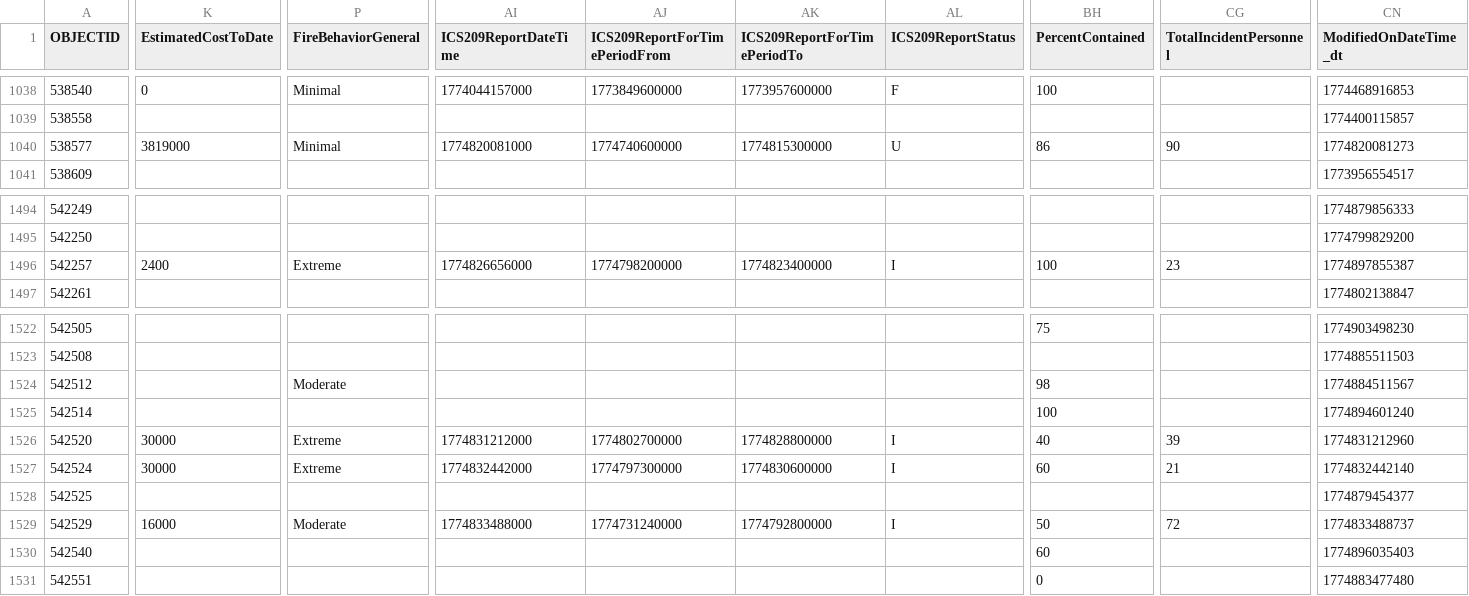
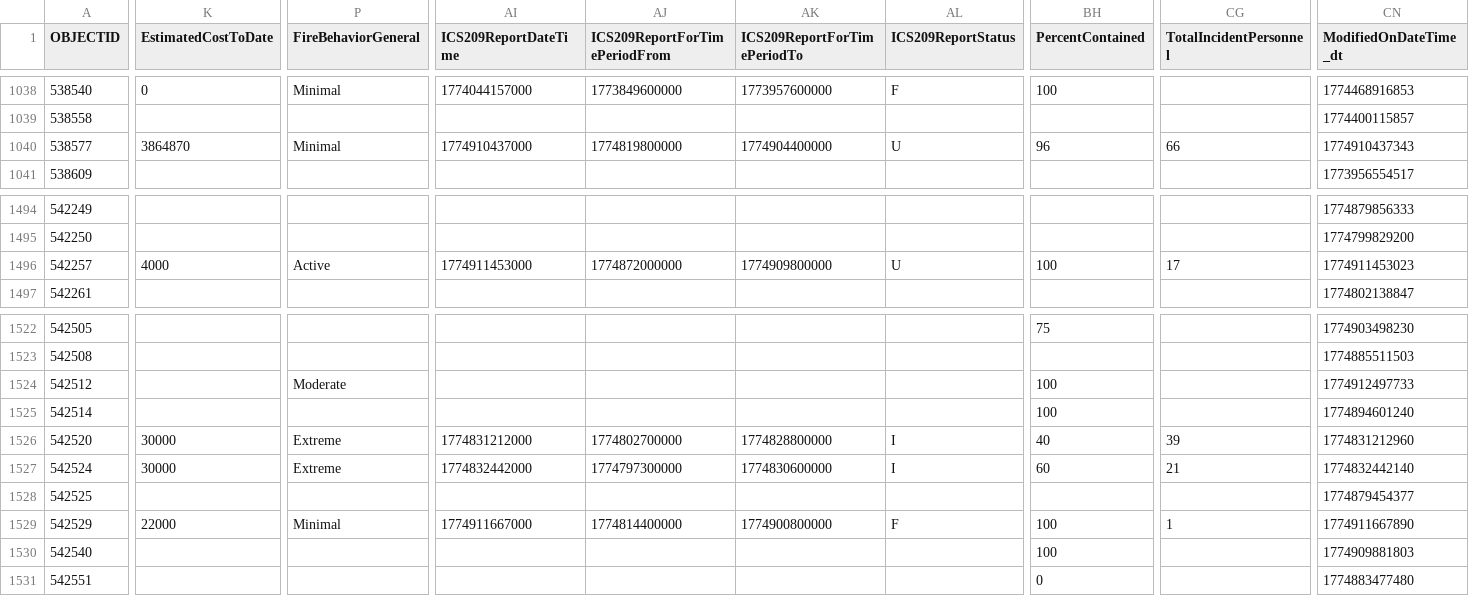
Before and after one commit to githamm/wildfire-tracker, a CSV file: data/wildfire_ytd.csv, drawn as a sheet; only a part is shown, gaps mark what is left out; the diff covers the shown part only; the diff names each change by its address in the sheet, - before the commit and + after, or states it on an @@ line.

```diff
--- a/data/wildfire_ytd.csv
+++ b/data/wildfire_ytd.csv
-K1040 (EstimatedCostToDate): 3819000
+K1040 (EstimatedCostToDate): 3864870
-AI1040 (ICS209ReportDateTime): 1774820081000
+AI1040 (ICS209ReportDateTime): 1774910437000
-AJ1040 (ICS209ReportForTimePeriodFrom): 1774740600000
+AJ1040 (ICS209ReportForTimePeriodFrom): 1774819800000
-AK1040 (ICS209ReportForTimePeriodTo): 1774815300000
+AK1040 (ICS209ReportForTimePeriodTo): 1774904400000
-BH1040 (PercentContained): 86
+BH1040 (PercentContained): 96
-CG1040 (TotalIncidentPersonnel): 90
+CG1040 (TotalIncidentPersonnel): 66
-CN1040 (ModifiedOnDateTime_dt): 1774820081273
+CN1040 (ModifiedOnDateTime_dt): 1774910437343
-K1496 (EstimatedCostToDate): 2400
+K1496 (EstimatedCostToDate): 4000
-P1496 (FireBehaviorGeneral): Extreme
+P1496 (FireBehaviorGeneral): Active
-AI1496 (ICS209ReportDateTime): 1774826656000
+AI1496 (ICS209ReportDateTime): 1774911453000
-AJ1496 (ICS209ReportForTimePeriodFrom): 1774798200000
+AJ1496 (ICS209ReportForTimePeriodFrom): 1774872000000
-AK1496 (ICS209ReportForTimePeriodTo): 1774823400000
+AK1496 (ICS209ReportForTimePeriodTo): 1774909800000
-AL1496 (ICS209ReportStatus): I
+AL1496 (ICS209ReportStatus): U
-CG1496 (TotalIncidentPersonnel): 23
+CG1496 (TotalIncidentPersonnel): 17
-CN1496 (ModifiedOnDateTime_dt): 1774897855387
+CN1496 (ModifiedOnDateTime_dt): 1774911453023
-BH1524 (PercentContained): 98
+BH1524 (PercentContained): 100
-CN1524 (ModifiedOnDateTime_dt): 1774884511567
+CN1524 (ModifiedOnDateTime_dt): 1774912497733
-K1529 (EstimatedCostToDate): 16000
+K1529 (EstimatedCostToDate): 22000
-P1529 (FireBehaviorGeneral): Moderate
+P1529 (FireBehaviorGeneral): Minimal
-AI1529 (ICS209ReportDateTime): 1774833488000
+AI1529 (ICS209ReportDateTime): 1774911667000
-AJ1529 (ICS209ReportForTimePeriodFrom): 1774731240000
+AJ1529 (ICS209ReportForTimePeriodFrom): 1774814400000
-AK1529 (ICS209ReportForTimePeriodTo): 1774792800000
+AK1529 (ICS209ReportForTimePeriodTo): 1774900800000
-AL1529 (ICS209ReportStatus): I
+AL1529 (ICS209ReportStatus): F
-BH1529 (PercentContained): 50
+BH1529 (PercentContained): 100
-CG1529 (TotalIncidentPersonnel): 72
+CG1529 (TotalIncidentPersonnel): 1
-CN1529 (ModifiedOnDateTime_dt): 1774833488737
+CN1529 (ModifiedOnDateTime_dt): 1774911667890
-BH1530 (PercentContained): 60
+BH1530 (PercentContained): 100
-CN1530 (ModifiedOnDateTime_dt): 1774896035403
+CN1530 (ModifiedOnDateTime_dt): 1774909881803
```
Also changed, not shown: 2 added rows and 79 edited cells elsewhere in this file.
